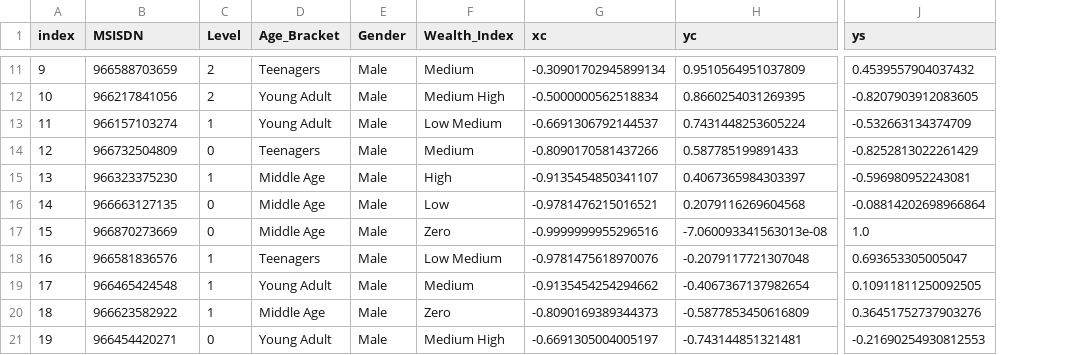
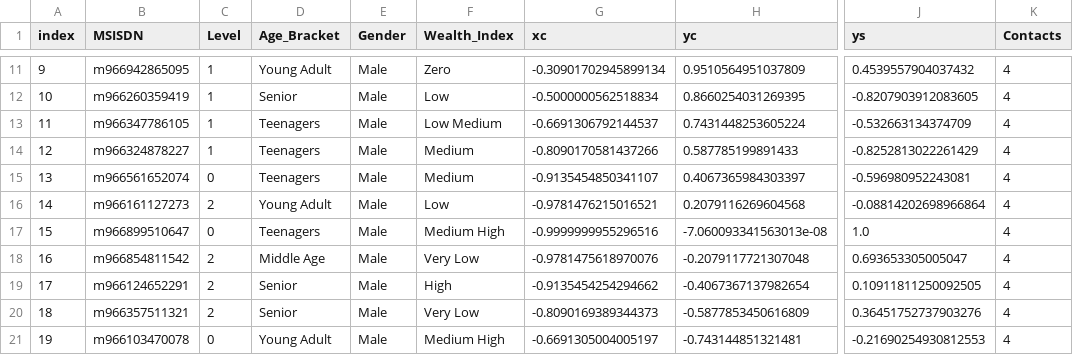
Before and after one commit to josemarfdc/josemarfdc.github.io, a CSV file: data/MSISDNs.csv, drawn as a sheet; only a part is shown, gaps mark what is left out; the diff covers the shown part only; the diff names each change by its address in the sheet, - before the commit and + after, or states it on an @@ line.

Commit message:
Update MSISDNs.csv

```diff
--- a/data/MSISDNs.csv
+++ b/data/MSISDNs.csv
+column K (Contacts), rows 11-21: all 4
-B11 (MSISDN): 966588703659
+B11 (MSISDN): m966942865095
-C11:C12 (Level): 2
+C11:C12 (Level): 1
-D11 (Age_Bracket): Teenagers
+D11 (Age_Bracket): Young Adult
-F11 (Wealth_Index): Medium
+F11 (Wealth_Index): Zero
-B12 (MSISDN): 966217841056
+B12 (MSISDN): m966260359419
-D12 (Age_Bracket): Young Adult
+D12 (Age_Bracket): Senior
-F12 (Wealth_Index): Medium High
+F12 (Wealth_Index): Low
-B13 (MSISDN): 966157103274
+B13 (MSISDN): m966347786105
-D13 (Age_Bracket): Young Adult
+D13 (Age_Bracket): Teenagers
-B14 (MSISDN): 966732504809
+B14 (MSISDN): m966324878227
-C14 (Level): 0
+C14 (Level): 1
-B15 (MSISDN): 966323375230
+B15 (MSISDN): m966561652074
-C15 (Level): 1
+C15 (Level): 0
-D15 (Age_Bracket): Middle Age
+D15 (Age_Bracket): Teenagers
-F15 (Wealth_Index): High
+F15 (Wealth_Index): Medium
-B16 (MSISDN): 966663127135
+B16 (MSISDN): m966161127273
-C16 (Level): 0
+C16 (Level): 2
-D16 (Age_Bracket): Middle Age
+D16 (Age_Bracket): Young Adult
-B17 (MSISDN): 966870273669
+B17 (MSISDN): m966899510647
-D17 (Age_Bracket): Middle Age
+D17 (Age_Bracket): Teenagers
-F17 (Wealth_Index): Zero
+F17 (Wealth_Index): Medium High
-B18 (MSISDN): 966581836576
+B18 (MSISDN): m966854811542
-C18:C20 (Level): 1
+C18:C20 (Level): 2
-D18 (Age_Bracket): Teenagers
+D18 (Age_Bracket): Middle Age
-F18 (Wealth_Index): Low Medium
+F18 (Wealth_Index): Very Low
-B19 (MSISDN): 966465424548
+B19 (MSISDN): m966124652291
-D19 (Age_Bracket): Young Adult
+D19 (Age_Bracket): Senior
-F19 (Wealth_Index): Medium
+F19 (Wealth_Index): High
-B20 (MSISDN): 966623582922
+B20 (MSISDN): m966357511321
-D20 (Age_Bracket): Middle Age
+D20 (Age_Bracket): Senior
-F20 (Wealth_Index): Zero
+F20 (Wealth_Index): Very Low
-B21 (MSISDN): 966454420271
+B21 (MSISDN): m966103470078
```
Also changed, not shown: 62 edited cells elsewhere in this file.
